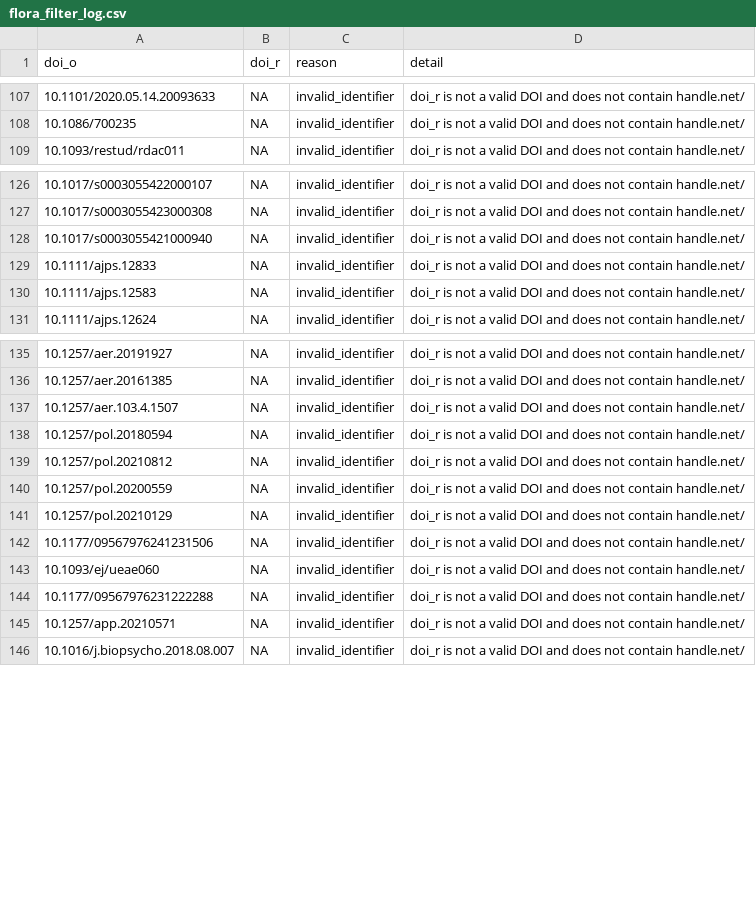
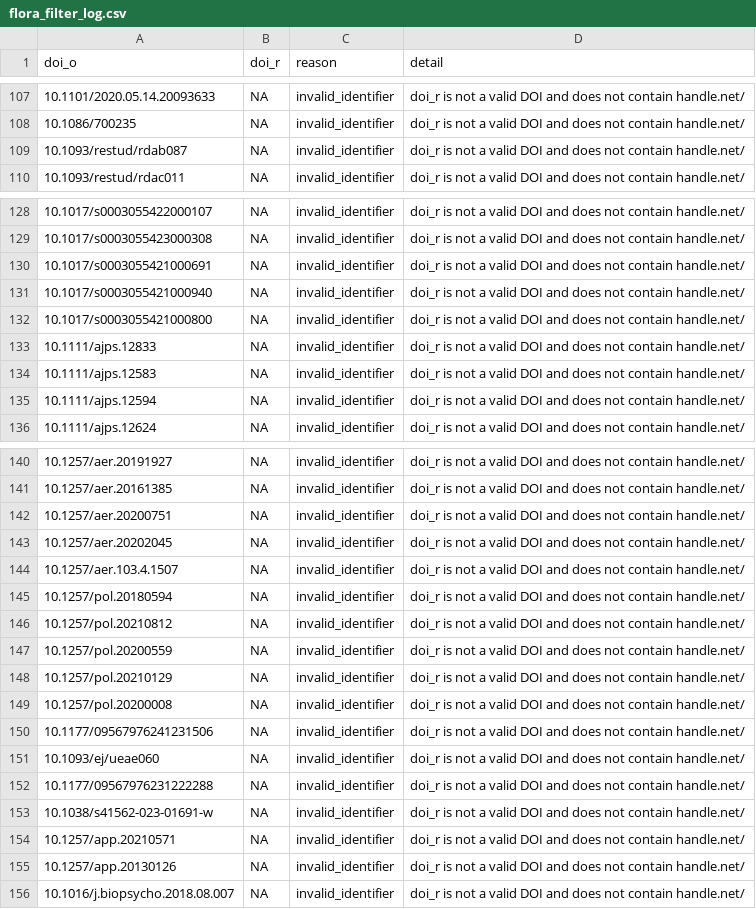
Before and after one commit to forrtproject/fred-data, a CSV file: output/flora_filter_log.csv, drawn as a sheet; only a part is shown, gaps mark what is left out; the diff covers the shown part only; the diff names each change by its address in the sheet, - before the commit and + after, or states it on an @@ line.

```diff
--- a/output/flora_filter_log.csv
+++ b/output/flora_filter_log.csv
+row 109: 10.1093/restud/rdab087 | NA | invalid_identifier | doi_r is not a valid DOI and does not contain handle.net/
+row 130: 10.1017/s0003055421000691 | NA | invalid_identifier | doi_r is not a valid DOI and does not contain handle.net/
+row 132: 10.1017/s0003055421000800 | NA | invalid_identifier | doi_r is not a valid DOI and does not contain handle.net/
+row 135: 10.1111/ajps.12594 | NA | invalid_identifier | doi_r is not a valid DOI and does not contain handle.net/
+row 142: 10.1257/aer.20200751 | NA | invalid_identifier | doi_r is not a valid DOI and does not contain handle.net/
+row 143: 10.1257/aer.20202045 | NA | invalid_identifier | doi_r is not a valid DOI and does not contain handle.net/
+row 149: 10.1257/pol.20200008 | NA | invalid_identifier | doi_r is not a valid DOI and does not contain handle.net/
+row 153: 10.1038/s41562-023-01691-w | NA | invalid_identifier | doi_r is not a valid DOI and does not contain handle.net/
+row 155: 10.1257/app.20130126 | NA | invalid_identifier | doi_r is not a valid DOI and does not contain handle.net/
```
Also changed, not shown: 1 added row elsewhere in this file.
